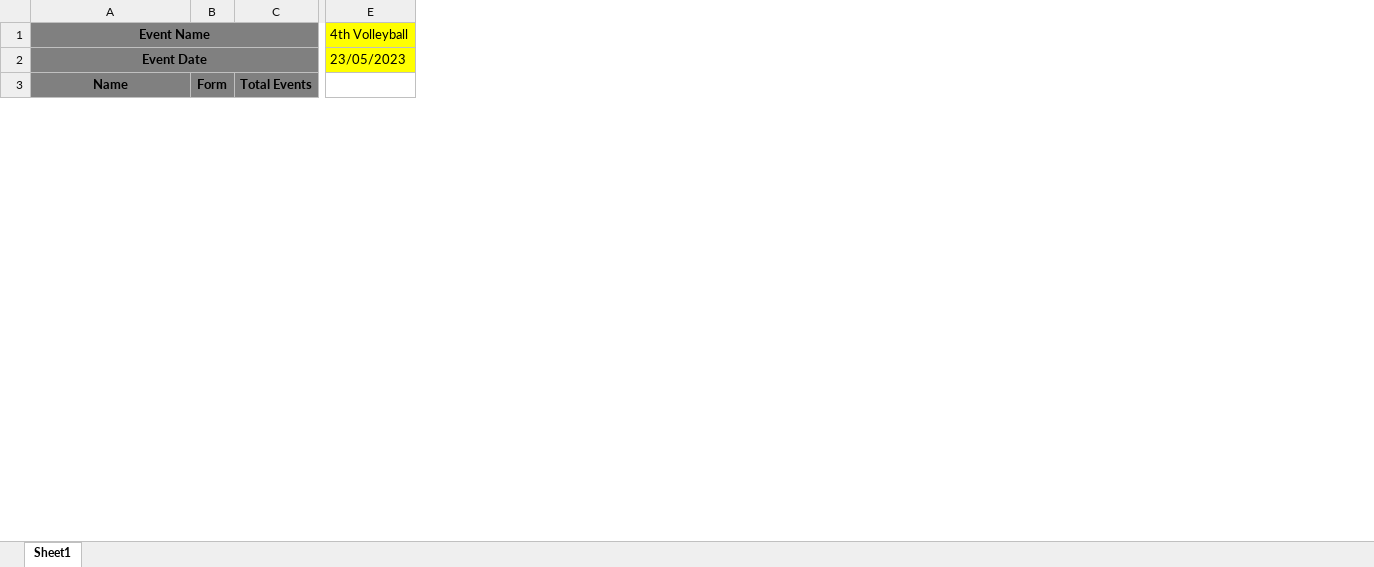
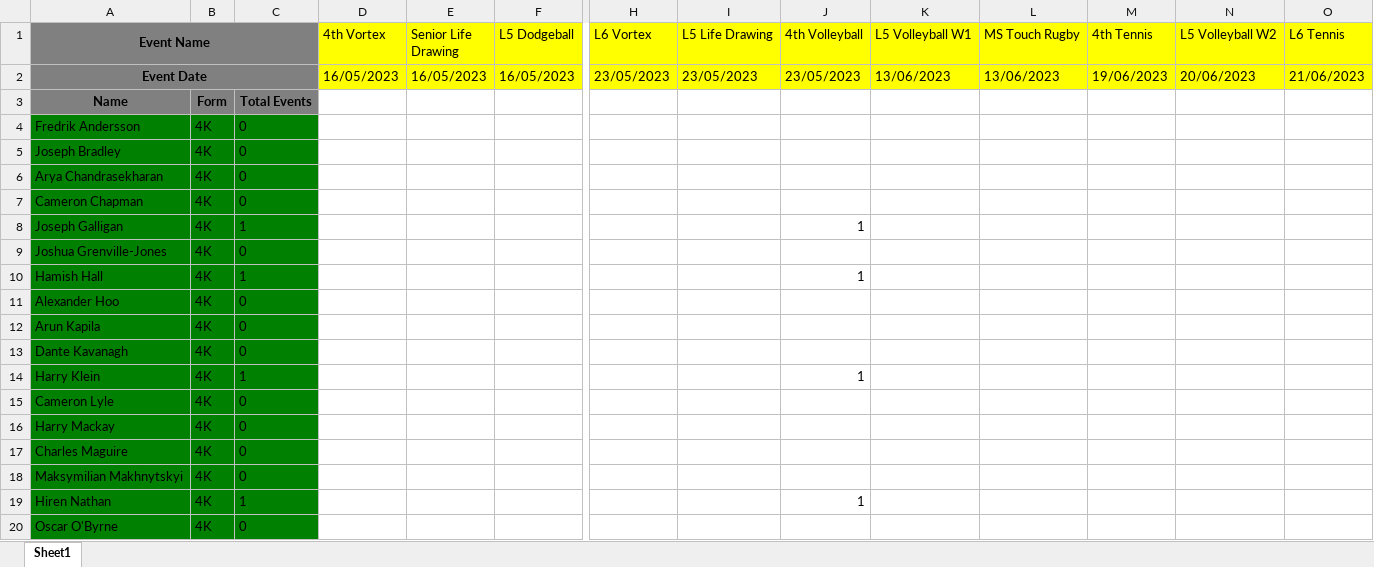
Before and after one commit to BurntNail/vent, an Excel workbook: student_spreadsheet.xlsx, sheet Sheet1, drawn as a sheet; only a part is shown, gaps mark what is left out; values as stored, in another font and other column widths than the file's, no borders; rows hold the shown columns only; the diff covers the shown part only; the diff names each change by its address in the sheet, - before the commit and + after, or states it on an @@ line.

Commit message:
feat: import events + instructions

```diff
--- a/student_spreadsheet.xlsx (sheet Sheet1)
+++ b/student_spreadsheet.xlsx (sheet Sheet1)
+column D (4th Vortex), row 2: 16/05/2023
+column E (Senior Life Drawing), row 2: 16/05/2023
+column F (L5 Dodgeball), row 2: 16/05/2023
+column H (L6 Vortex), row 2: 23/05/2023
+column I (L5 Life Drawing), row 2: 23/05/2023
+column K (L5 Volleyball W1), row 2: 13/06/2023
+column L (MS Touch Rugby), row 2: 13/06/2023
+column M (4th Tennis), row 2: 19/06/2023
+column N (L5 Volleyball W2), row 2: 20/06/2023
+column O (L6 Tennis), row 2: 21/06/2023
+row 4: Fredrik Andersson | 4K | 0
@@ row 17 moved to row 5: Joseph Bradley @@
@@ row 23 moved to row 6: Arya Chandrasekharan @@
@@ row 24 moved to row 7: Cameron Chapman @@
+row 8: Joseph Galligan | 4K | 1 |  |  |  |  |  | 1
@@ row 37 moved to row 9: Joshua Grenville-Jones @@
+row 10: Hamish Hall | 4K | 1 |  |  |  |  |  | 1
@@ row 45 moved to row 11: Alexander Hoo @@
@@ row 48 moved to row 12: Arun Kapila @@
@@ row 49 moved to row 13: Dante Kavanagh @@
+row 14: Harry Klein | 4K | 1 |  |  |  |  |  | 1
@@ row 58 moved to row 15: Cameron Lyle @@
@@ row 59 moved to row 16: Harry Mackay @@
+row 17: Charles Maguire | 4K | 0
@@ row 62 moved to row 18: Maksymilian Makhnytskyi @@
+row 19: Hiren Nathan | 4K | 1 |  |  |  |  |  | 1
@@ row 70 moved to row 20: Oscar O'Byrne @@
```
Also changed, not shown: 27 added rows, 30 removed rows, 64 moved rows and 22 edited cells elsewhere in this sheet, 2 other files.
